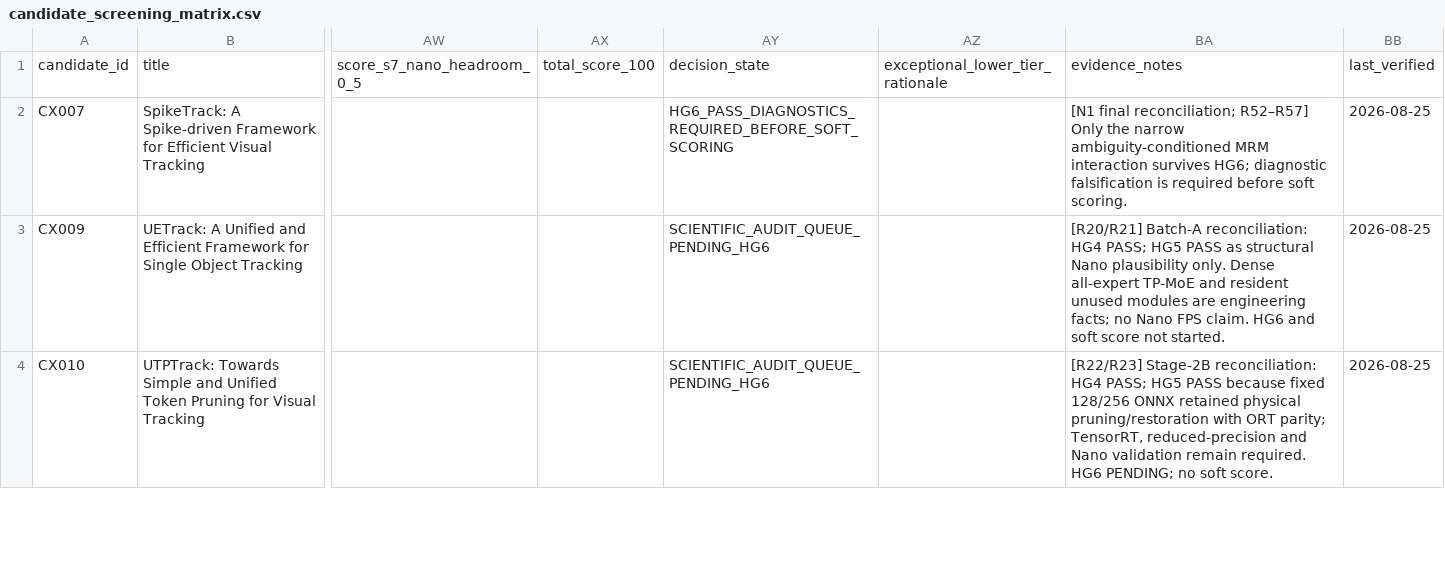
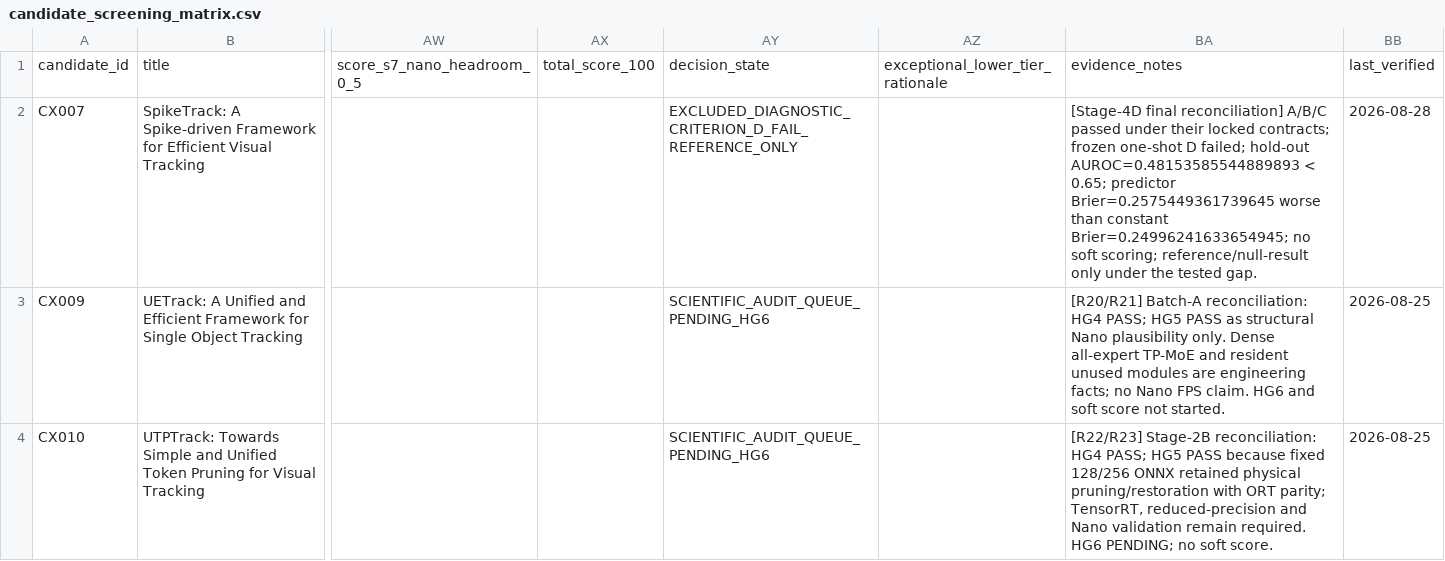
Before and after one commit to KayIsora/Q1_TrackingResearch, a CSV file: screening/candidate_screening_matrix.csv, drawn as a sheet; only a part is shown, gaps mark what is left out; the diff names each change by its address in the sheet, - before the commit and + after, or states it on an @@ line.

```diff
--- a/screening/candidate_screening_matrix.csv
+++ b/screening/candidate_screening_matrix.csv
-AY2: HG6_PASS_DIAGNOSTICS_REQUIRED_BEFORE_SOFT_SCORING
+AY2: EXCLUDED_DIAGNOSTIC_CRITERION_D_FAIL_REFERENCE_ONLY
-BA2: [N1 final reconciliation; R52–R57] Only the narrow ambiguity-conditioned MRM interaction survives HG6; diagnostic falsification is required before soft scoring.
+BA2: [Stage-4D final reconciliation] A/B/C passed under their locked contracts; frozen one-shot D failed; hold-out AUROC=0.48153585544889893 < 0.65; predictor Brier=0.2575449361739645 worse than constant Brier=0.24996241633654945; no soft scoring; reference/null-result only under the tested gap.
-BB2: 2026-08-25
+BB2: 2026-08-28
```
Also changed, not shown: 2 other files.
